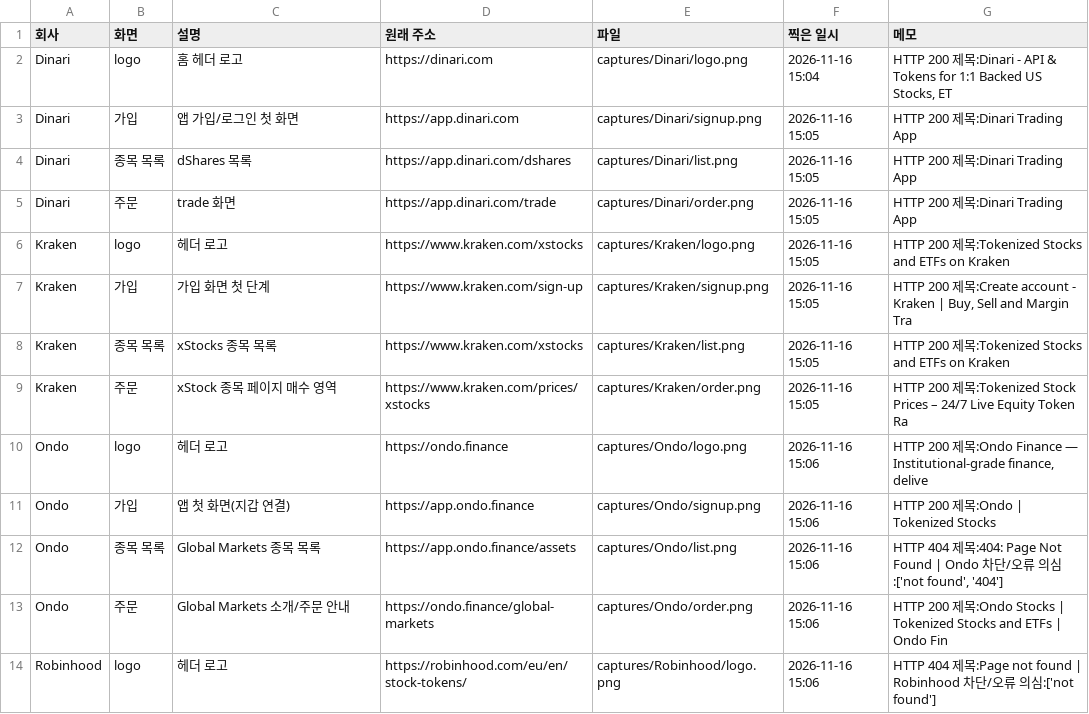
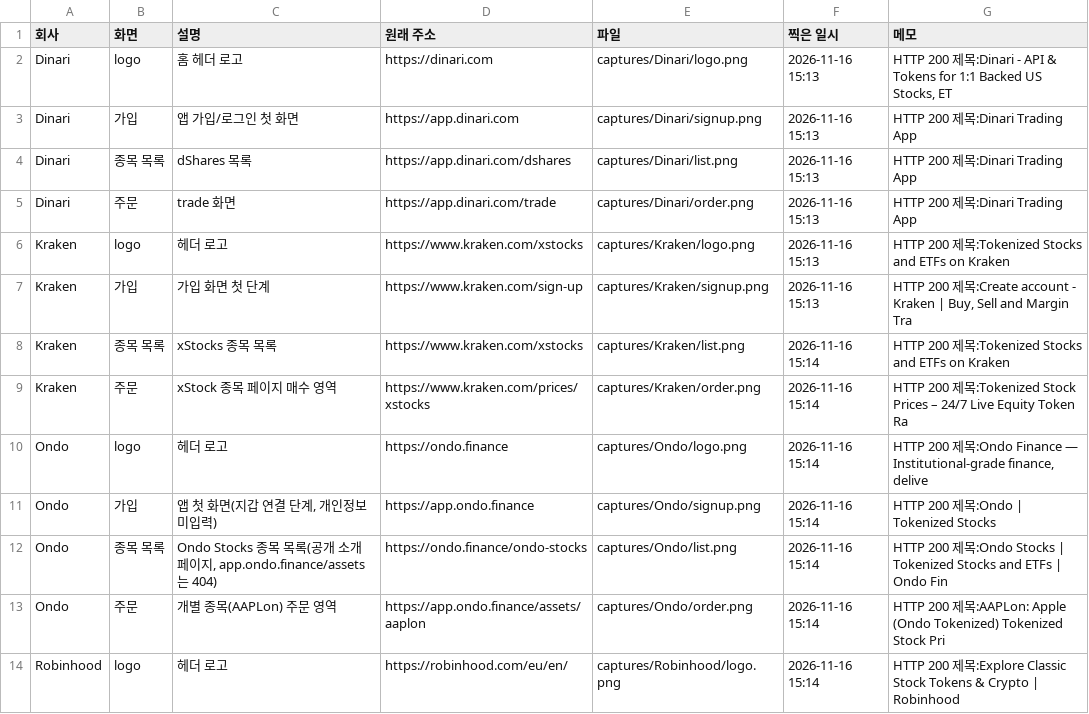
Before and after one commit to Mo-zZaAa/learning_tokens, a CSV file: captures/index.csv, drawn as a sheet; only a part is shown; the diff covers the shown part only.

```diff
--- a/captures/index.csv
+++ b/captures/index.csv
@@ -1,14 +1,14 @@
 회사,화면,설명,원래 주소,파일,찍은 일시,메모
-Dinari,logo,홈 헤더 로고,https://dinari.com,captures/Dinari/logo.png,2026-11-16 15:04,"HTTP 200 제목:Dinari - API & Tokens for 1:1 Backed US Stocks, ET"
-Dinari,가입,앱 가입/로그인 첫 화면,https://app.dinari.com,captures/Dinari/signup.png,2026-11-16 15:05,HTTP 200 제목:Dinari Trading App
-Dinari,종목 목록,dShares 목록,https://app.dinari.com/dshares,captures/Dinari/list.png,2026-11-16 15:05,HTTP 200 제목:Dinari Trading App
-Dinari,주문,trade 화면,https://app.dinari.com/trade,captures/Dinari/order.png,2026-11-16 15:05,HTTP 200 제목:Dinari Trading App
-Kraken,logo,헤더 로고,https://www.kraken.com/xstocks,captures/Kraken/logo.png,2026-11-16 15:05,HTTP 200 제목:Tokenized Stocks and ETFs on Kraken
-Kraken,가입,가입 화면 첫 단계,https://www.kraken.com/sign-up,captures/Kraken/signup.png,2026-11-16 15:05,"HTTP 200 제목:Create account - Kraken | Buy, Sell and Margin Tra"
-Kraken,종목 목록,xStocks 종목 목록,https://www.kraken.com/xstocks,captures/Kraken/list.png,2026-11-16 15:05,HTTP 200 제목:Tokenized Stocks and ETFs on Kraken
-Kraken,주문,xStock 종목 페이지 매수 영역,https://www.kraken.com/prices/xstocks,captures/Kraken/order.png,2026-11-16 15:05,HTTP 200 제목:Tokenized Stock Prices – 24/7 Live Equity Token Ra
-Ondo,logo,헤더 로고,https://ondo.finance,captures/Ondo/logo.png,2026-11-16 15:06,"HTTP 200 제목:Ondo Finance — Institutional-grade finance, delive"
-Ondo,가입,앱 첫 화면(지갑 연결),https://app.ondo.finance,captures/Ondo/signup.png,2026-11-16 15:06,HTTP 200 제목:Ondo | Tokenized Stocks
-Ondo,종목 목록,Global Markets 종목 목록,https://app.ondo.finance/assets,captures/Ondo/list.png,2026-11-16 15:06,"HTTP 404 제목:404: Page Not Found | Ondo 차단/오류 의심:['not found', '404']"
-Ondo,주문,Global Markets 소개/주문 안내,https://ondo.finance/global-markets,captures/Ondo/order.png,2026-11-16 15:06,HTTP 200 제목:Ondo Stocks | Tokenized Stocks and ETFs | Ondo Fin
-Robinhood,logo,헤더 로고,https://robinhood.com/eu/en/stock-tokens/,captures/Robinhood/logo.png,2026-11-16 15:06,HTTP 404 제목:Page not found | Robinhood 차단/오류 의심:['not found']
+Dinari,logo,홈 헤더 로고,https://dinari.com,captures/Dinari/logo.png,2026-11-16 15:13,"HTTP 200 제목:Dinari - API & Tokens for 1:1 Backed US Stocks, ET"
+Dinari,가입,앱 가입/로그인 첫 화면,https://app.dinari.com,captures/Dinari/signup.png,2026-11-16 15:13,HTTP 200 제목:Dinari Trading App
+Dinari,종목 목록,dShares 목록,https://app.dinari.com/dshares,captures/Dinari/list.png,2026-11-16 15:13,HTTP 200 제목:Dinari Trading App
+Dinari,주문,trade 화면,https://app.dinari.com/trade,captures/Dinari/order.png,2026-11-16 15:13,HTTP 200 제목:Dinari Trading App
+Kraken,logo,헤더 로고,https://www.kraken.com/xstocks,captures/Kraken/logo.png,2026-11-16 15:13,HTTP 200 제목:Tokenized Stocks and ETFs on Kraken
+Kraken,가입,가입 화면 첫 단계,https://www.kraken.com/sign-up,captures/Kraken/signup.png,2026-11-16 15:13,"HTTP 200 제목:Create account - Kraken | Buy, Sell and Margin Tra"
+Kraken,종목 목록,xStocks 종목 목록,https://www.kraken.com/xstocks,captures/Kraken/list.png,2026-11-16 15:14,HTTP 200 제목:Tokenized Stocks and ETFs on Kraken
+Kraken,주문,xStock 종목 페이지 매수 영역,https://www.kraken.com/prices/xstocks,captures/Kraken/order.png,2026-11-16 15:14,HTTP 200 제목:Tokenized Stock Prices – 24/7 Live Equity Token Ra
+Ondo,logo,헤더 로고,https://ondo.finance,captures/Ondo/logo.png,2026-11-16 15:14,"HTTP 200 제목:Ondo Finance — Institutional-grade finance, delive"
+Ondo,가입,"앱 첫 화면(지갑 연결 단계, 개인정보 미입력)",https://app.ondo.finance,captures/Ondo/signup.png,2026-11-16 15:14,HTTP 200 제목:Ondo | Tokenized Stocks
+Ondo,종목 목록,"Ondo Stocks 종목 목록(공개 소개 페이지, app.ondo.finance/assets는 404)",https://ondo.finance/ondo-stocks,captures/Ondo/list.png,2026-11-16 15:14,HTTP 200 제목:Ondo Stocks | Tokenized Stocks and ETFs | Ondo Fin
+Ondo,주문,개별 종목(AAPLon) 주문 영역,https://app.ondo.finance/assets/aaplon,captures/Ondo/order.png,2026-11-16 15:14,HTTP 200 제목:AAPLon: Apple (Ondo Tokenized) Tokenized Stock Pri
+Robinhood,logo,헤더 로고,https://robinhood.com/eu/en/,captures/Robinhood/logo.png,2026-11-16 15:14,HTTP 200 제목:Explore Classic Stock Tokens & Crypto | Robinhood
```
Also changed, not shown: 58 edited cells elsewhere in this file, 4 other files.
